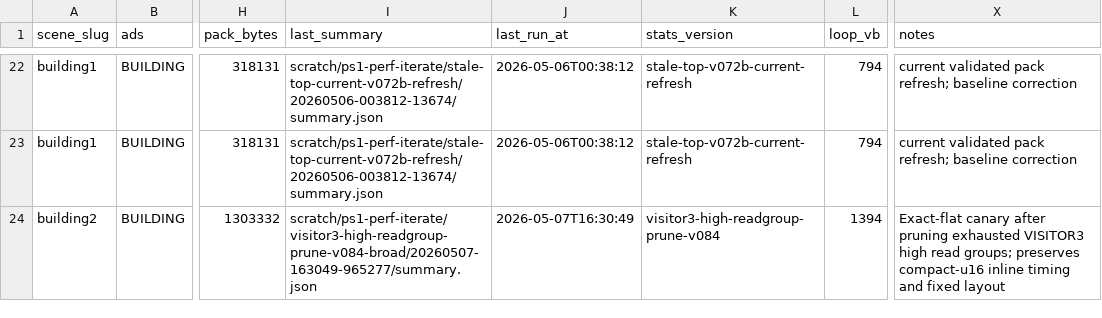
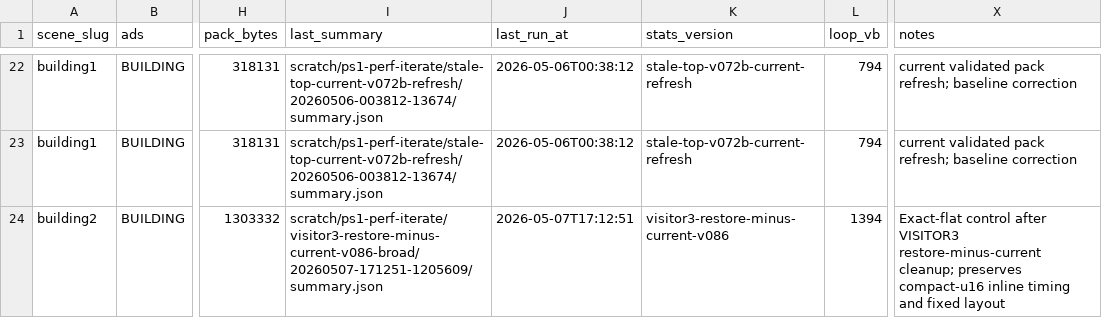
Before and after one commit to huntergdavis/johnny-castaway-ps1, a CSV file: docs/ps1/performance-scene-matrix.csv, drawn as a sheet; only a part is shown, gaps mark what is left out; the diff covers the shown part only; the diff names each change by its address in the sheet, - before the commit and + after, or states it on an @@ line.

```diff
--- a/docs/ps1/performance-scene-matrix.csv
+++ b/docs/ps1/performance-scene-matrix.csv
-I24 (last_summary): scratch/ps1-perf-iterate/visitor3-high-readgroup-prune-v084-broad/20260507-163049-965277/summary.json
+I24 (last_summary): scratch/ps1-perf-iterate/visitor3-restore-minus-current-v086-broad/20260507-171251-1205609/summary.json
-J24 (last_run_at): 2026-05-07T16:30:49
+J24 (last_run_at): 2026-05-07T17:12:51
-K24 (stats_version): visitor3-high-readgroup-prune-v084
+K24 (stats_version): visitor3-restore-minus-current-v086
-X24 (notes): Exact-flat canary after pruning exhausted VISITOR3 high read groups; preserves compact-u16…
+X24 (notes): Exact-flat control after VISITOR3 restore-minus-current cleanup; preserves compact-u16…
```
Also changed, not shown: 36 edited cells elsewhere in this file, docs/ps1/performance-preprocess-opportunities.csv, docs/ps1/performance-read-candidate-matrix.csv, 36 other files.
